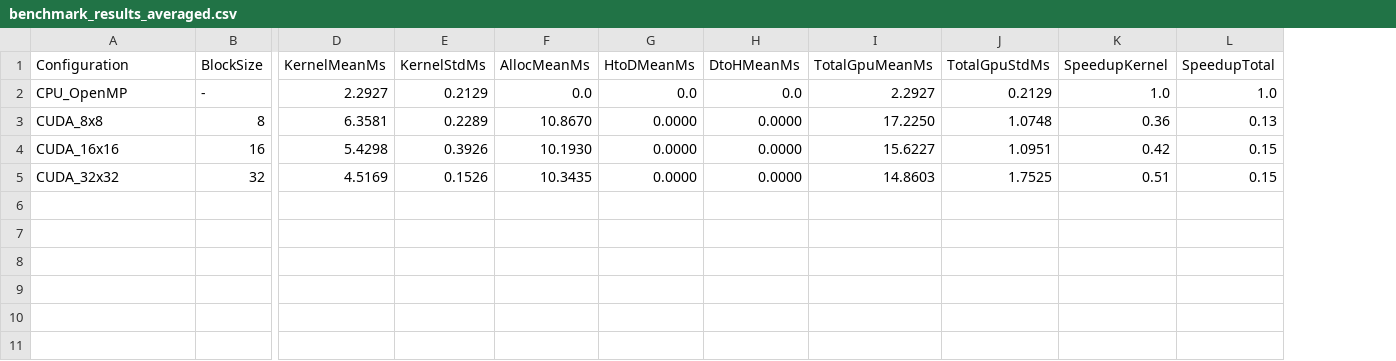
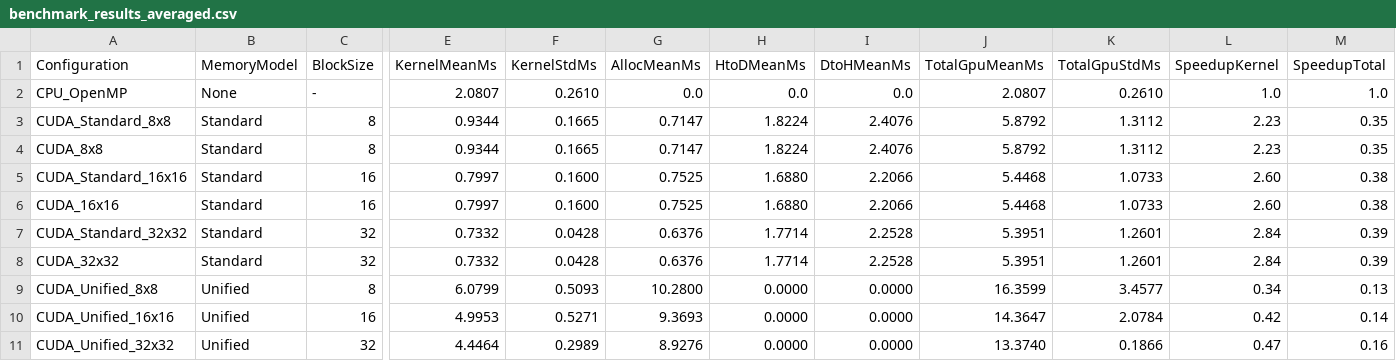
Before and after one commit to Wip-Sama/parallel_programming_on_gpu, a CSV file: labs/lab2/reports/benchmark_results_averaged.csv, drawn as a sheet; only a part is shown, gaps mark what is left out; addresses are those after the commit; rows hold the shown columns only; the diff names each change by its address in the sheet, - before the commit and + after, or states it on an @@ line.

Commit message:
more benchmarking

```diff
--- a/labs/lab2/reports/benchmark_results_averaged.csv
+++ b/labs/lab2/reports/benchmark_results_averaged.csv
+column B (MemoryModel), row 2: None; row 4: Standard; row 6: Standard; row 8: Standard
-E2 (KernelMeanMs): 2.2927
+E2 (KernelMeanMs): 2.0807
-F2 (KernelStdMs): 0.2129
+F2 (KernelStdMs): 0.2610
-J2 (TotalGpuMeanMs): 2.2927
+J2 (TotalGpuMeanMs): 2.0807
-K2 (TotalGpuStdMs): 0.2129
+K2 (TotalGpuStdMs): 0.2610
+row 3: CUDA_Standard_8x8 | Standard | 8 | 0.9344 | 0.1665 | 0.7147 | 1.8224 | 2.4076 | 5.8792 | 1.3112 | 2.23 | 0.35
-E4 (KernelMeanMs): 6.3581
+E4 (KernelMeanMs): 0.9344
-F4 (KernelStdMs): 0.2289
+F4 (KernelStdMs): 0.1665
-G4 (AllocMeanMs): 10.8670
+G4 (AllocMeanMs): 0.7147
-H4 (HtoDMeanMs): 0.0000
+H4 (HtoDMeanMs): 1.8224
-I4 (DtoHMeanMs): 0.0000
+I4 (DtoHMeanMs): 2.4076
-J4 (TotalGpuMeanMs): 17.2250
+J4 (TotalGpuMeanMs): 5.8792
-K4 (TotalGpuStdMs): 1.0748
+K4 (TotalGpuStdMs): 1.3112
-L4 (SpeedupKernel): 0.36
+L4 (SpeedupKernel): 2.23
-M4 (SpeedupTotal): 0.13
+M4 (SpeedupTotal): 0.35
+row 5: CUDA_Standard_16x16 | Standard | 16 | 0.7997 | 0.1600 | 0.7525 | 1.6880 | 2.2066 | 5.4468 | 1.0733 | 2.60 | 0.38
-E6 (KernelMeanMs): 5.4298
+E6 (KernelMeanMs): 0.7997
-F6 (KernelStdMs): 0.3926
+F6 (KernelStdMs): 0.1600
-G6 (AllocMeanMs): 10.1930
+G6 (AllocMeanMs): 0.7525
-H6 (HtoDMeanMs): 0.0000
+H6 (HtoDMeanMs): 1.6880
-I6 (DtoHMeanMs): 0.0000
+I6 (DtoHMeanMs): 2.2066
-J6 (TotalGpuMeanMs): 15.6227
+J6 (TotalGpuMeanMs): 5.4468
-K6 (TotalGpuStdMs): 1.0951
+K6 (TotalGpuStdMs): 1.0733
-L6 (SpeedupKernel): 0.42
+L6 (SpeedupKernel): 2.60
-M6 (SpeedupTotal): 0.15
+M6 (SpeedupTotal): 0.38
+row 7: CUDA_Standard_32x32 | Standard | 32 | 0.7332 | 0.0428 | 0.6376 | 1.7714 | 2.2528 | 5.3951 | 1.2601 | 2.84 | 0.39
-E8 (KernelMeanMs): 4.5169
+E8 (KernelMeanMs): 0.7332
-F8 (KernelStdMs): 0.1526
+F8 (KernelStdMs): 0.0428
-G8 (AllocMeanMs): 10.3435
+G8 (AllocMeanMs): 0.6376
-H8 (HtoDMeanMs): 0.0000
+H8 (HtoDMeanMs): 1.7714
-I8 (DtoHMeanMs): 0.0000
+I8 (DtoHMeanMs): 2.2528
-J8 (TotalGpuMeanMs): 14.8603
+J8 (TotalGpuMeanMs): 5.3951
-K8 (TotalGpuStdMs): 1.7525
+K8 (TotalGpuStdMs): 1.2601
-L8 (SpeedupKernel): 0.51
+L8 (SpeedupKernel): 2.84
-M8 (SpeedupTotal): 0.15
+M8 (SpeedupTotal): 0.39
+row 9: CUDA_Unified_8x8 | Unified | 8 | 6.0799 | 0.5093 | 10.2800 | 0.0000 | 0.0000 | 16.3599 | 3.4577 | 0.34 | 0.13
+row 10: CUDA_Unified_16x16 | Unified | 16 | 4.9953 | 0.5271 | 9.3693 | 0.0000 | 0.0000 | 14.3647 | 2.0784 | 0.42 | 0.14
+row 11: CUDA_Unified_32x32 | Unified | 32 | 4.4464 | 0.2989 | 8.9276 | 0.0000 | 0.0000 | 13.3740 | 0.1866 | 0.47 | 0.16
```
Also changed, not shown: 4 other files.
